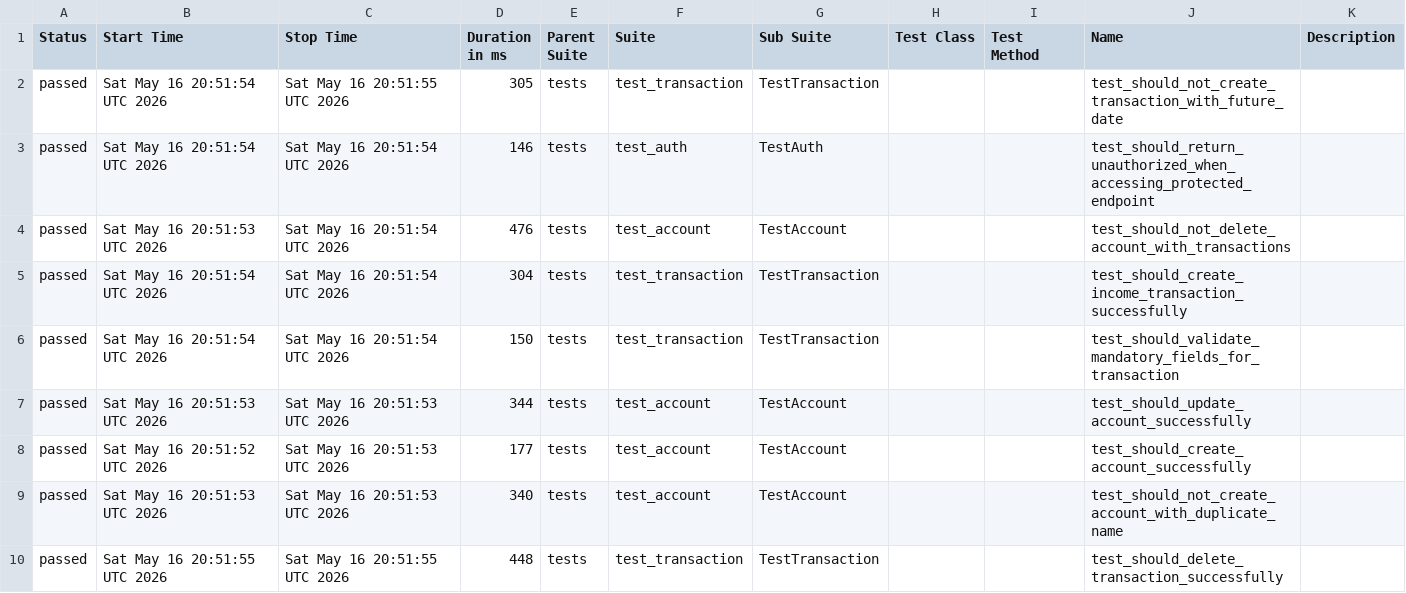
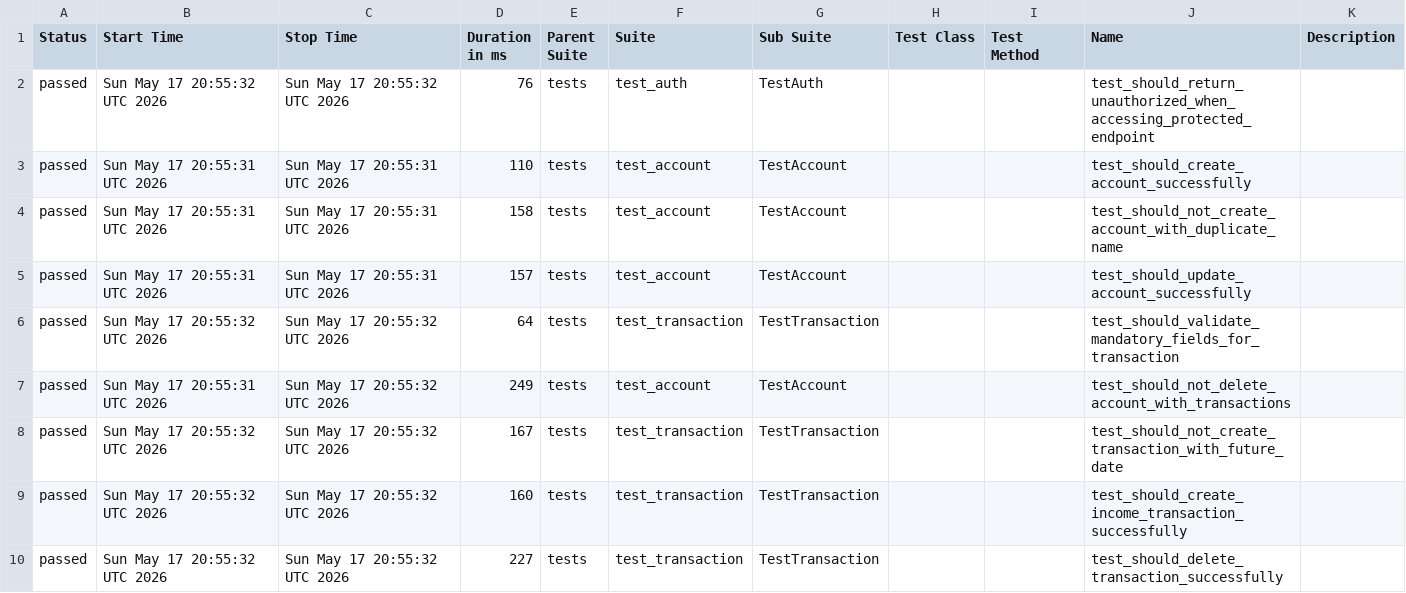
Before and after one commit to JosinaldoGJunior/python-automation-api-test, a CSV file: data/suites.csv, drawn as a sheet.

```diff
--- a/data/suites.csv
+++ b/data/suites.csv
@@ -1,10 +1,10 @@
 "Status","Start Time","Stop Time","Duration in ms","Parent Suite","Suite","Sub Suite","Test Class","Test Method","Name","Description"
-"passed","Sat May 16 20:51:54 UTC 2026","Sat May 16 20:51:55 UTC 2026","305","tests","test_transaction","TestTransaction","","","test_should_not_create_transaction_with_future_date",""
-"passed","Sat May 16 20:51:54 UTC 2026","Sat May 16 20:51:54 UTC 2026","146","tests","test_auth","TestAuth","","","test_should_return_unauthorized_when_accessing_protected_endpoint",""
-"passed","Sat May 16 20:51:53 UTC 2026","Sat May 16 20:51:54 UTC 2026","476","tests","test_account","TestAccount","","","test_should_not_delete_account_with_transactions",""
-"passed","Sat May 16 20:51:54 UTC 2026","Sat May 16 20:51:54 UTC 2026","304","tests","test_transaction","TestTransaction","","","test_should_create_income_transaction_successfully",""
-"passed","Sat May 16 20:51:54 UTC 2026","Sat May 16 20:51:54 UTC 2026","150","tests","test_transaction","TestTransaction","","","test_should_validate_mandatory_fields_for_transaction",""
-"passed","Sat May 16 20:51:53 UTC 2026","Sat May 16 20:51:53 UTC 2026","344","tests","test_account","TestAccount","","","test_should_update_account_successfully",""
-"passed","Sat May 16 20:51:52 UTC 2026","Sat May 16 20:51:53 UTC 2026","177","tests","test_account","TestAccount","","","test_should_create_account_successfully",""
-"passed","Sat May 16 20:51:53 UTC 2026","Sat May 16 20:51:53 UTC 2026","340","tests","test_account","TestAccount","","","test_should_not_create_account_with_duplicate_name",""
-"passed","Sat May 16 20:51:55 UTC 2026","Sat May 16 20:51:55 UTC 2026","448","tests","test_transaction","TestTransaction","","","test_should_delete_transaction_successfully",""
+"passed","Sun May 17 20:55:32 UTC 2026","Sun May 17 20:55:32 UTC 2026","76","tests","test_auth","TestAuth","","","test_should_return_unauthorized_when_accessing_protected_endpoint",""
+"passed","Sun May 17 20:55:31 UTC 2026","Sun May 17 20:55:31 UTC 2026","110","tests","test_account","TestAccount","","","test_should_create_account_successfully",""
+"passed","Sun May 17 20:55:31 UTC 2026","Sun May 17 20:55:31 UTC 2026","158","tests","test_account","TestAccount","","","test_should_not_create_account_with_duplicate_name",""
+"passed","Sun May 17 20:55:31 UTC 2026","Sun May 17 20:55:31 UTC 2026","157","tests","test_account","TestAccount","","","test_should_update_account_successfully",""
+"passed","Sun May 17 20:55:32 UTC 2026","Sun May 17 20:55:32 UTC 2026","64","tests","test_transaction","TestTransaction","","","test_should_validate_mandatory_fields_for_transaction",""
+"passed","Sun May 17 20:55:31 UTC 2026","Sun May 17 20:55:32 UTC 2026","249","tests","test_account","TestAccount","","","test_should_not_delete_account_with_transactions",""
+"passed","Sun May 17 20:55:32 UTC 2026","Sun May 17 20:55:32 UTC 2026","167","tests","test_transaction","TestTransaction","","","test_should_not_create_transaction_with_future_date",""
+"passed","Sun May 17 20:55:32 UTC 2026","Sun May 17 20:55:32 UTC 2026","160","tests","test_transaction","TestTransaction","","","test_should_create_income_transaction_successfully",""
+"passed","Sun May 17 20:55:32 UTC 2026","Sun May 17 20:55:32 UTC 2026","227","tests","test_transaction","TestTransaction","","","test_should_delete_transaction_successfully",""
```
Also changed, not shown: 32 other files.
